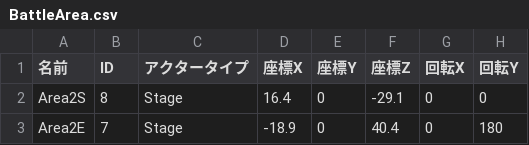
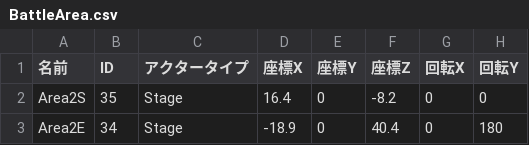
Before and after one commit to lovecap7/UnityEditer, a CSV file: MyUnityEditer/Assets/CSV/NieR/Stage2/BattleArea.csv, drawn as a sheet; only a part is shown; the diff names each change by its address in the sheet, - before the commit and + after, or states it on an @@ line.

```diff
--- a/MyUnityEditer/Assets/CSV/NieR/Stage2/BattleArea.csv
+++ b/MyUnityEditer/Assets/CSV/NieR/Stage2/BattleArea.csv
-B2 (ID): 8
+B2 (ID): 35
-F2 (座標Z): -29.1
+F2 (座標Z): -8.2
-B3 (ID): 7
+B3 (ID): 34
```
Also changed, not shown: MyUnityEditer/Assets/CSV/NieR/Stage2/CharaStatusData.csv, MyUnityEditer/Assets/CSV/NieR/Stage2/CharacterData.csv, 2 other files.
